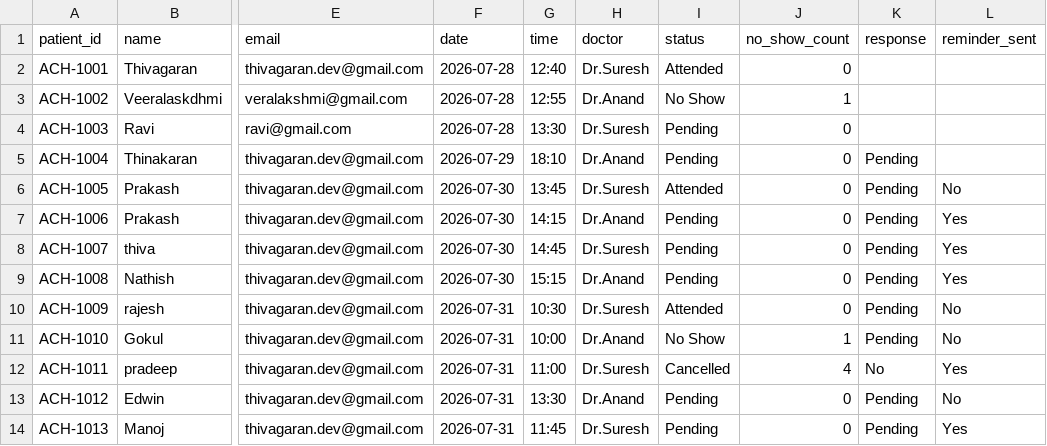
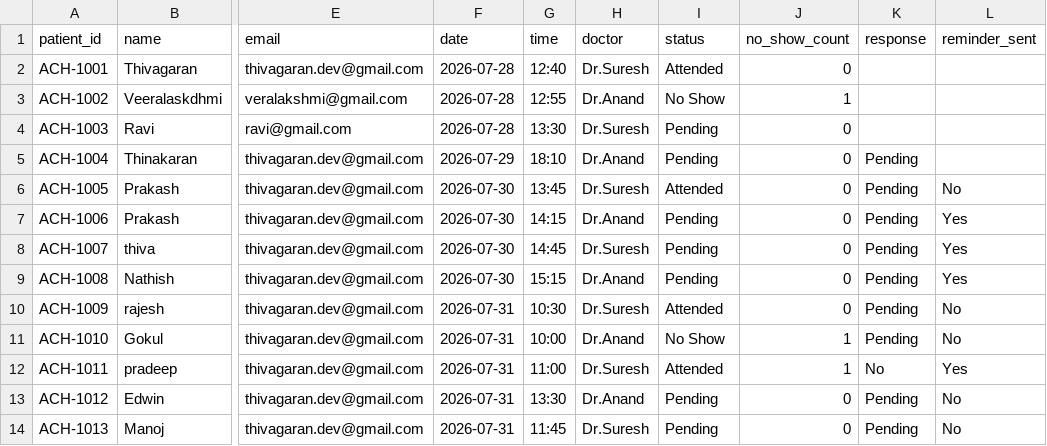
Before and after one commit to thiva-dev/Amirtha_Clinic_AI-Agent, a CSV file: backend/appointments.csv, drawn as a sheet; only a part is shown, gaps mark what is left out; the diff names each change by its address in the sheet, - before the commit and + after, or states it on an @@ line.

Commit message:
Auto-sync live appointment data to GitHub

```diff
--- a/backend/appointments.csv
+++ b/backend/appointments.csv
-I12 (status): Cancelled
+I12 (status): Attended
-J12 (no_show_count): 4
+J12 (no_show_count): 1
-L14 (reminder_sent): Yes
+L14 (reminder_sent): No
```
